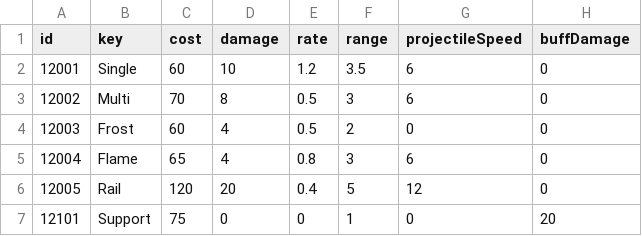
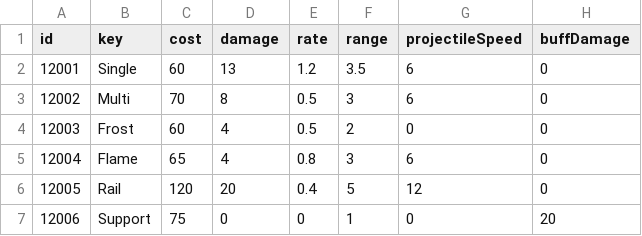
Before and after one commit to edcde74/Core-Guardian, a CSV file: Assets/Data/Balance/Resources/CoreGuardian/towers.csv, drawn as a sheet; only a part is shown; the diff names each change by its address in the sheet, - before the commit and + after, or states it on an @@ line.

```diff
--- a/Assets/Data/Balance/Resources/CoreGuardian/towers.csv
+++ b/Assets/Data/Balance/Resources/CoreGuardian/towers.csv
-D2 (damage): 10
+D2 (damage): 13
-A7 (id): 12101
+A7 (id): 12006
```
Also changed, not shown: Assets/Data/Balance/Resources/CoreGuardian/augments.csv, Assets/Data/Balance/Resources/CoreGuardian/effectTags.csv, 56 other files.
